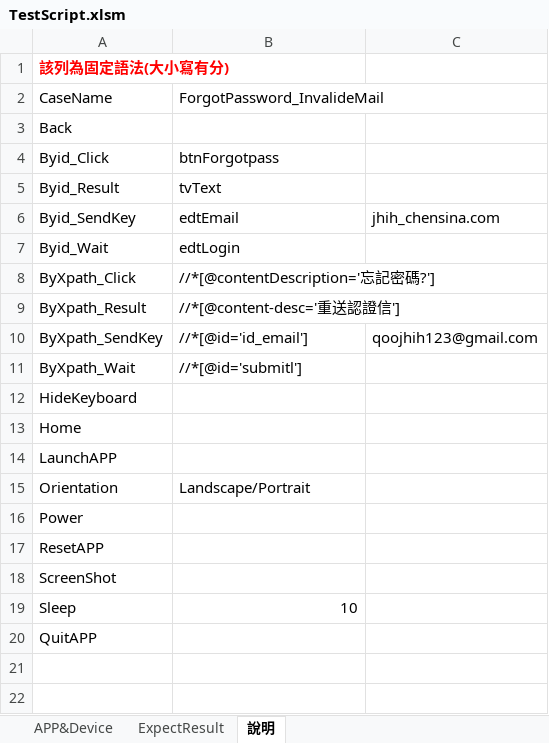
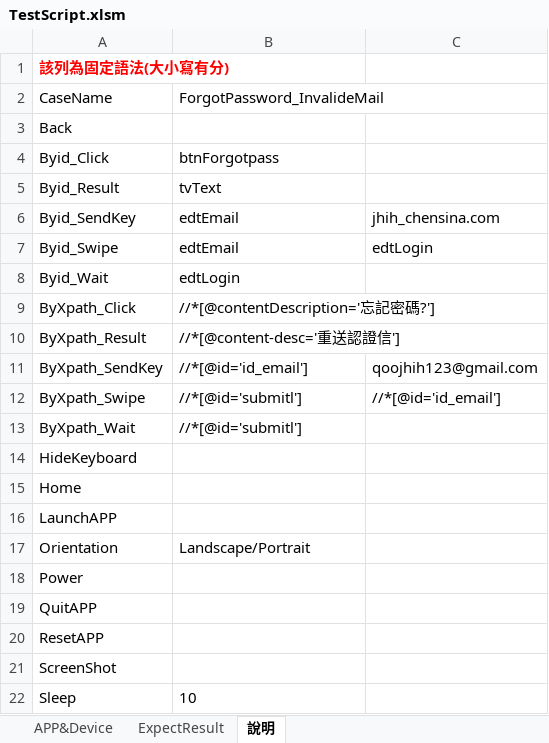
Before and after one commit to Gilleschen/APP_Vsaas_2.0_Android_invoke_excel_Result_try_catch, an Excel workbook: TestScript.xlsm, sheet 說明, drawn as a sheet; values as stored, in another font and other column widths than the file's, no borders; addresses are those after the commit; the diff names each change by its address in the sheet, - before the commit and + after, or states it on an @@ line.

```diff
--- a/TestScript.xlsm (sheet 說明)
+++ b/TestScript.xlsm (sheet 說明)
+row 7: Byid_Swipe | edtEmail | edtLogin
+row 12: ByXpath_Swipe | //*[@id='submitl'] | //*[@id='id_email']
@@ row 20 moved to row 19: QuitAPP @@
-B22 alignment: right
+B22 alignment: left
```
Also changed, not shown: sheet ExpectResult, charts or pictures.
